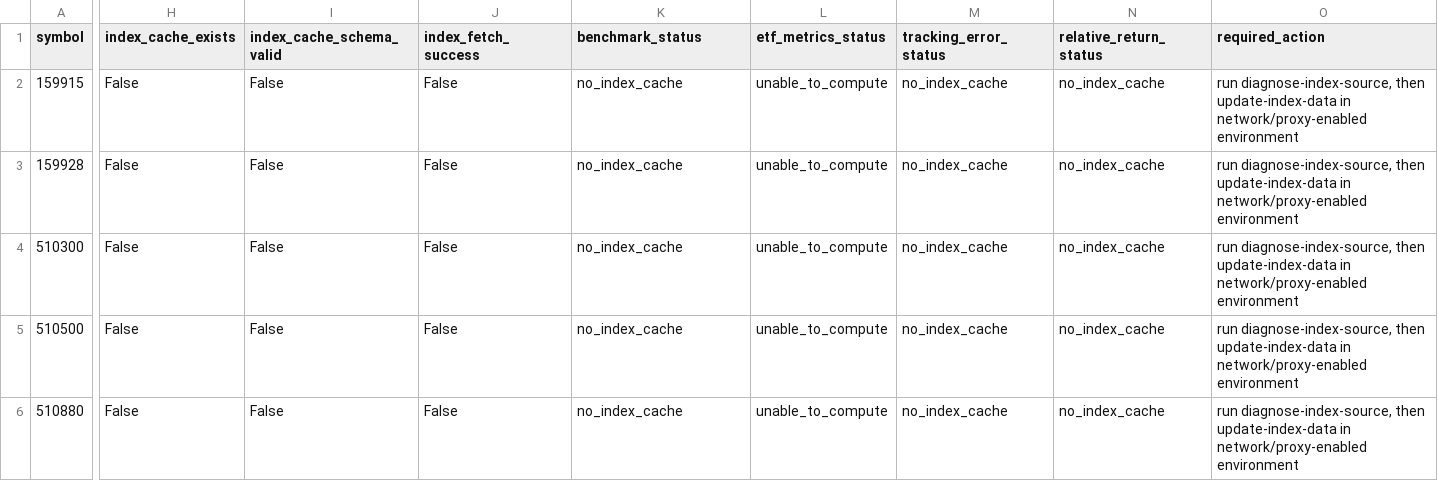
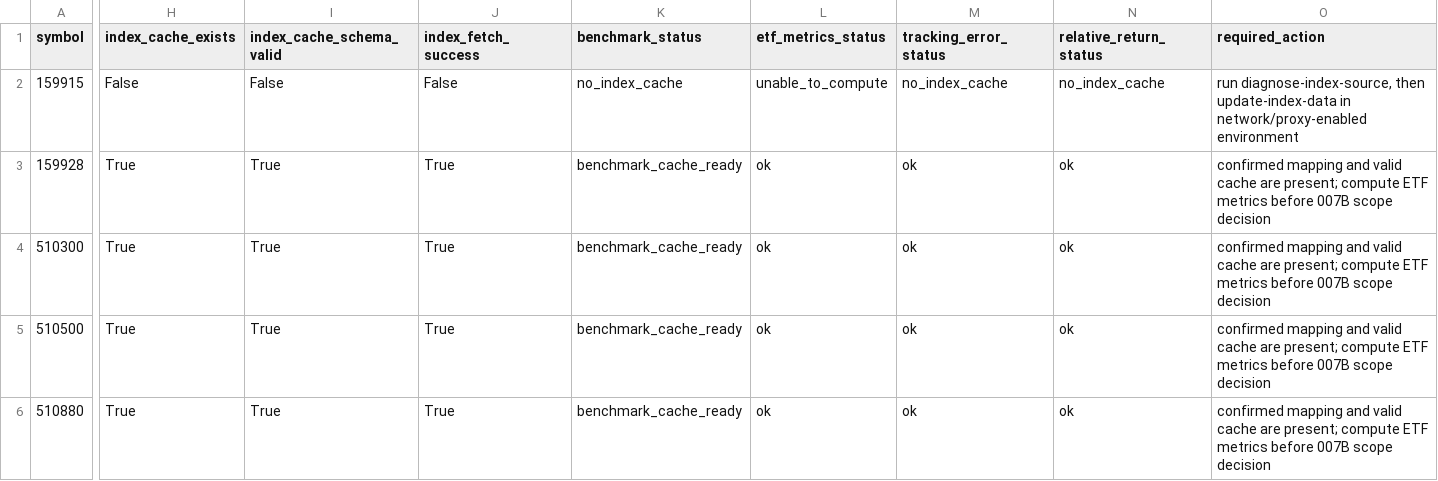
Before and after one commit to C8590/a-share-etf-rotation, a CSV file: output/index_007b_unlock_plan.csv, drawn as a sheet; only a part is shown, gaps mark what is left out; the diff covers the shown part only; the diff names each change by its address in the sheet, - before the commit and + after, or states it on an @@ line.

```diff
--- a/output/index_007b_unlock_plan.csv
+++ b/output/index_007b_unlock_plan.csv
-H3:H6 (index_cache_exists): False
+H3:H6 (index_cache_exists): True
-I3:I6 (index_cache_schema_valid): False
+I3:I6 (index_cache_schema_valid): True
-J3:J6 (index_fetch_success): False
+J3:J6 (index_fetch_success): True
-K3:K6 (benchmark_status): no_index_cache
+K3:K6 (benchmark_status): benchmark_cache_ready
-L3:L6 (etf_metrics_status): unable_to_compute
+L3:L6 (etf_metrics_status): ok
-M3:M6 (tracking_error_status): no_index_cache
+M3:M6 (tracking_error_status): ok
-N3:N6 (relative_return_status): no_index_cache
+N3:N6 (relative_return_status): ok
-O3:O6 (required_action): run diagnose-index-source, then update-index-data in network/proxy-enabled environment
+O3:O6 (required_action): confirmed mapping and valid cache are present; compute ETF metrics before 007B scope decision
```
Also changed, not shown: 37 edited cells elsewhere in this file, output/factor_008b_readiness_summary.csv, output/index_007b_readiness.csv, 28 other files.
